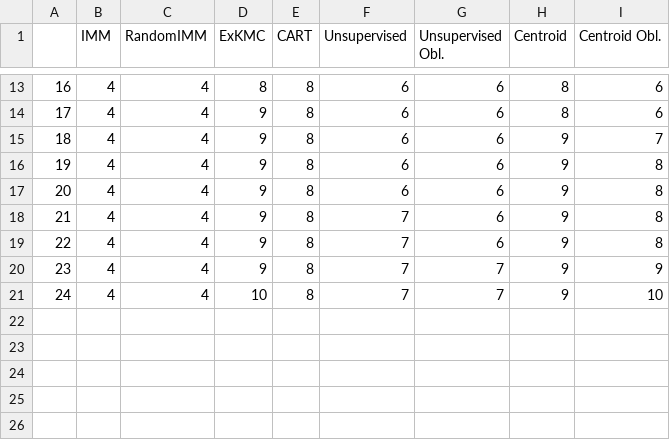
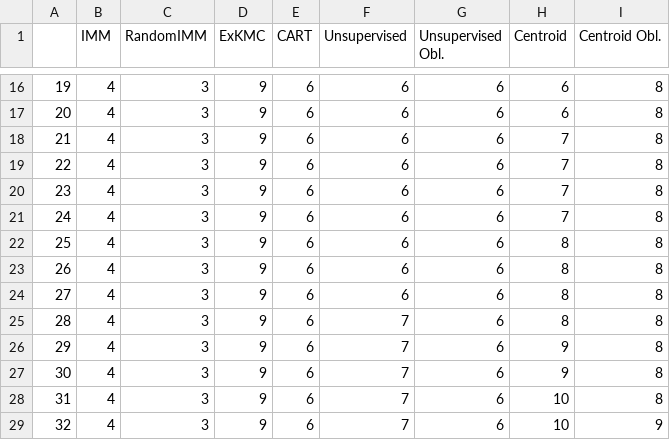
Before and after one commit to kevinqnb/interpretable-clustering, a CSV file: data/experiments/climate/leaves_depth_5_cluster.csv, drawn as a sheet; only a part is shown, gaps mark what is left out; removed rows and columns are numbered as before the commit, all else as after; the diff covers the shown part only; the diff names each change by its address in the sheet, - before the commit and + after, or states it on an @@ line.

```diff
--- a/data/experiments/climate/leaves_depth_5_cluster.csv
+++ b/data/experiments/climate/leaves_depth_5_cluster.csv
@@ column A renumbered between rows 5 and 29 @@
-C16:C20 (RandomIMM): 4
+C16:C20 (RandomIMM): 3
-D16 (ExKMC): 8
+D16 (ExKMC): 9
-E16:E20 (CART): 8
+E16:E20 (CART): 6
-H16:H17 (Centroid): 8
+H16:H17 (Centroid): 6
-I16:I17 (Centroid Obl.): 6
+I16:I17 (Centroid Obl.): 8
-H18:H20 (Centroid): 9
+H18:H20 (Centroid): 7
-I18 (Centroid Obl.): 7
+I18 (Centroid Obl.): 8
+row 21: 24 | 4 | 3 | 9 | 6 | 6 | 6 | 7 | 8
+row 22: 25 | 4 | 3 | 9 | 6 | 6 | 6 | 8 | 8
+row 23: 26 | 4 | 3 | 9 | 6 | 6 | 6 | 8 | 8
+row 24: 27 | 4 | 3 | 9 | 6 | 6 | 6 | 8 | 8
+row 25: 28 | 4 | 3 | 9 | 6 | 7 | 6 | 8 | 8
-C26:C27 (RandomIMM): 4
+C26:C27 (RandomIMM): 3
-E26:E27 (CART): 8
+E26:E27 (CART): 6
+row 28: 31 | 4 | 3 | 9 | 6 | 7 | 6 | 10 | 8
-C29 (RandomIMM): 4
+C29 (RandomIMM): 3
-E29 (CART): 8
+E29 (CART): 6
-G29 (Unsupervised Obl.): 7
+G29 (Unsupervised Obl.): 6
-H29 (Centroid): 9
+H29 (Centroid): 10
-row 21: 24 | 4 | 4 | 10 | 8 | 7 | 7 | 9 | 10
```
Also changed, not shown: 4 added rows, 1 removed row and 43 edited cells elsewhere in this file, data/experiments/breast_cancer/depths_cost.csv, data/experiments/climate/depths_cost_10_cluster.csv, 42 other files.
